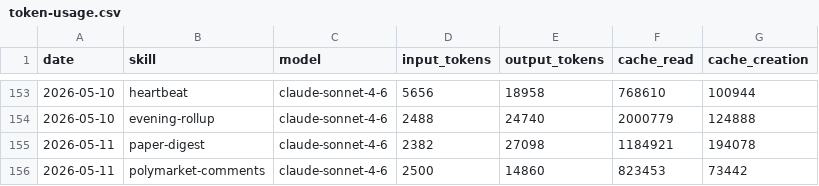
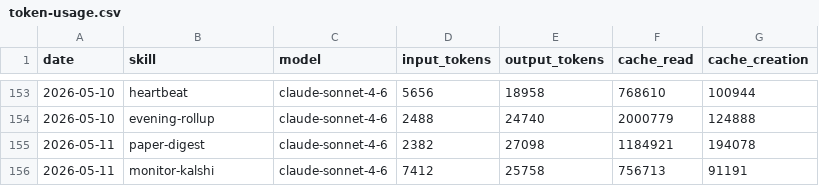
Before and after one commit to tomscaria/aeon, a CSV file: memory/token-usage.csv, drawn as a sheet; only a part is shown, gaps mark what is left out.

Commit message:
chore(monitor-kalshi): auto-commit 2026-05-11

```diff
--- a/memory/token-usage.csv
+++ b/memory/token-usage.csv
@@ -155,2 +155,2 @@ date,skill,model,input_tokens,output_tokens,cache_read,cache_creation
 2026-05-11,paper-digest,claude-sonnet-4-6,2382,27098,1184921,194078
-2026-05-11,polymarket-comments,claude-sonnet-4-6,2500,14860,823453,73442
+2026-05-11,monitor-kalshi,claude-sonnet-4-6,7412,25758,756713,91191
```
Also changed, not shown: 5 other files.
